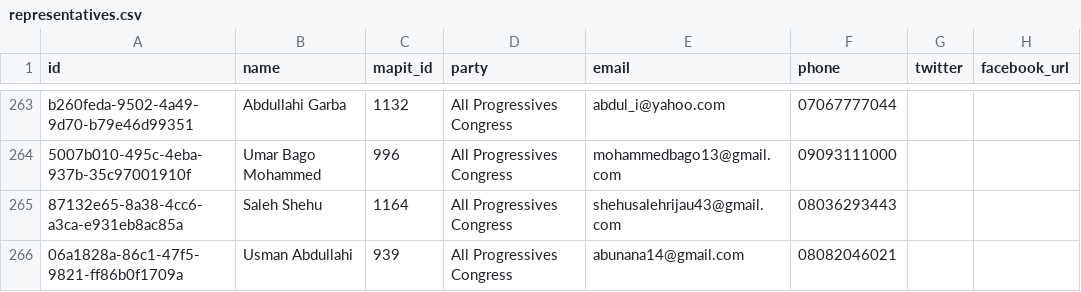
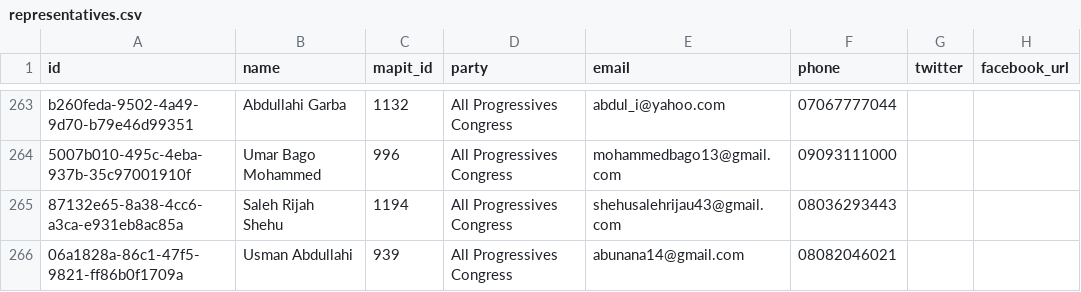
Before and after one commit to theyworkforyou/shineyoureye-sinatra, a CSV file: data/representatives.csv, drawn as a sheet; only a part is shown, gaps mark what is left out; the diff covers the shown part only; the diff names each change by its address in the sheet, - before the commit and + after, or states it on an @@ line.

```diff
--- a/data/representatives.csv
+++ b/data/representatives.csv
-B265 (name): Saleh Shehu
+B265 (name): Saleh Rijah Shehu
-C265 (mapit_id): 1164
+C265 (mapit_id): 1194
```
Also changed, not shown: 2 added rows, 2 removed rows and 9 edited cells elsewhere in this file, data/extra-slugs.csv.
